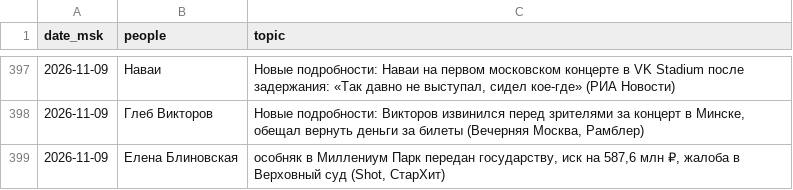
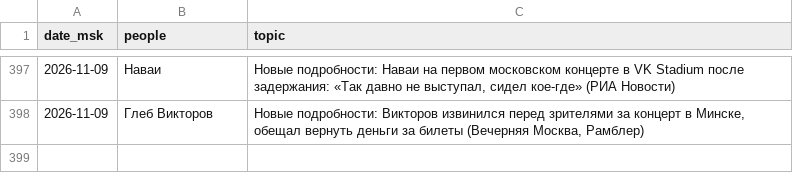
Before and after one commit to Hostin2131/zakulisye-covers, a TSV file: published.tsv, drawn as a sheet; only a part is shown, gaps mark what is left out.

```diff
--- a/published.tsv
+++ b/published.tsv
@@ -398,2 +398 @@ date_msk	people	topic
 2026-11-09	Глеб Викторов	Новые подробности: Викторов извинился перед зрителями за концерт в Минске, обещал вернуть деньги за билеты (Вечерняя Москва, Рамблер)
-2026-11-09	Елена Блиновская	особняк в Миллениум Парк передан государству, иск на 587,6 млн ₽, жалоба в Верховный суд (Shot, СтарХит)
```
